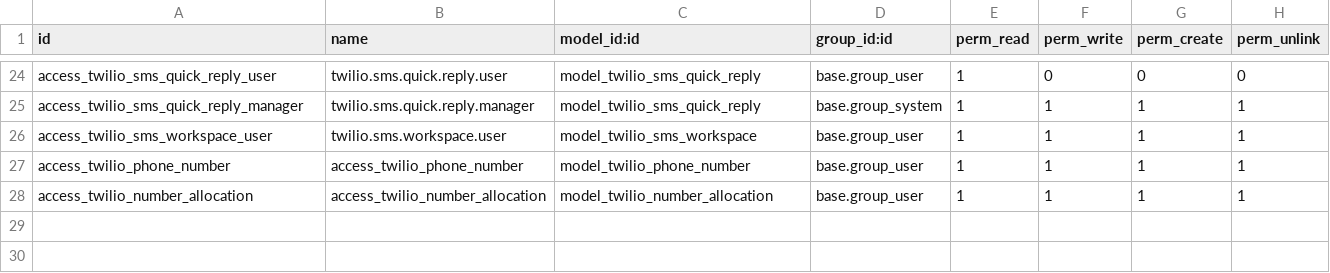
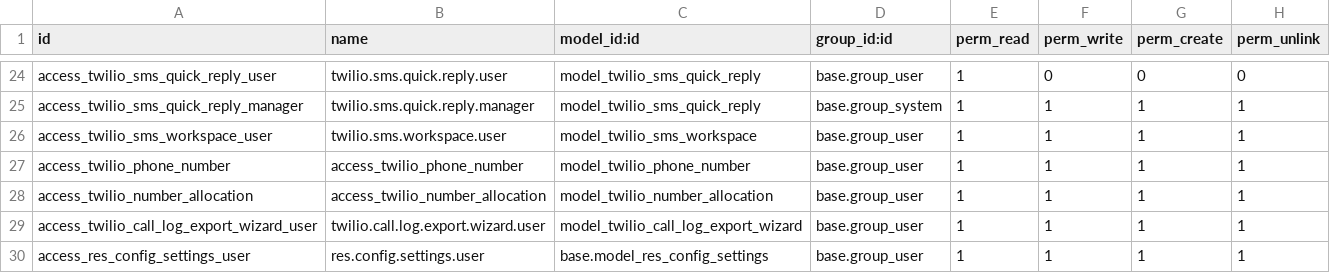
Before and after one commit to Hasnen-mr/oddo-twilio, a CSV file: twilio_dialer/security/ir.model.access.csv, drawn as a sheet; only a part is shown, gaps mark what is left out; the diff names each change by its address in the sheet, - before the commit and + after, or states it on an @@ line.

Commit message:
implemented "my team, live status, call records export"

```diff
--- a/twilio_dialer/security/ir.model.access.csv
+++ b/twilio_dialer/security/ir.model.access.csv
+row 29: access_twilio_call_log_export_wizard_user | twilio.call.log.export.wizard.user | model_twilio_call_log_export_wizard | base.group_user | 1 | 1 | 1 | 1
+row 30: access_res_config_settings_user | res.config.settings.user | base.model_res_config_settings | base.group_user | 1 | 1 | 1 | 1
```
Also changed, not shown: twilio_dialer_pro/security/ir.model.access.csv, 37 other files.
